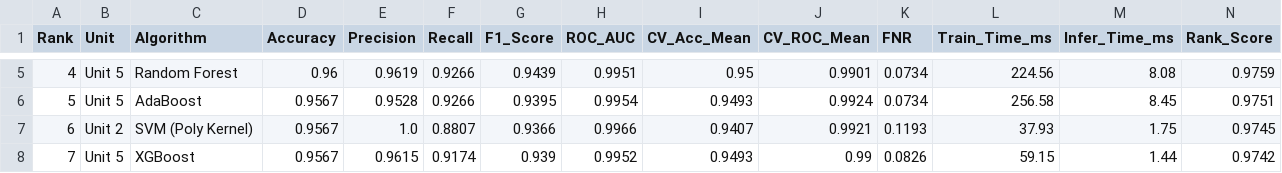
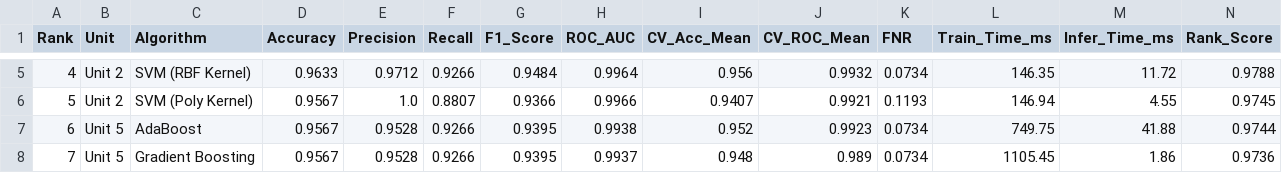
Before and after one commit to blazevineet/AcademicRisk, a CSV file: results/model_comparison_summary.csv, drawn as a sheet; only a part is shown, gaps mark what is left out; the diff covers the shown part only.

```diff
--- a/results/model_comparison_summary.csv
+++ b/results/model_comparison_summary.csv
@@ -5,4 +5,4 @@ Rank,Unit,Algorithm,Accuracy,Precision,Recall,F1_Score,ROC_AUC,CV_Acc_Mean,CV_RO
-4,Unit 5,Random Forest,0.96,0.9619,0.9266,0.9439,0.9951,0.95,0.9901,0.0734,224.56,8.08,0.9759
-5,Unit 5,AdaBoost,0.9567,0.9528,0.9266,0.9395,0.9954,0.9493,0.9924,0.0734,256.58,8.45,0.9751
-6,Unit 2,SVM (Poly Kernel),0.9567,1.0,0.8807,0.9366,0.9966,0.9407,0.9921,0.1193,37.93,1.75,0.9745
-7,Unit 5,XGBoost,0.9567,0.9615,0.9174,0.939,0.9952,0.9493,0.99,0.0826,59.15,1.44,0.9742
+4,Unit 2,SVM (RBF Kernel),0.9633,0.9712,0.9266,0.9484,0.9964,0.956,0.9932,0.0734,146.35,11.72,0.9788
+5,Unit 2,SVM (Poly Kernel),0.9567,1.0,0.8807,0.9366,0.9966,0.9407,0.9921,0.1193,146.94,4.55,0.9745
+6,Unit 5,AdaBoost,0.9567,0.9528,0.9266,0.9395,0.9938,0.952,0.9923,0.0734,749.75,41.88,0.9744
+7,Unit 5,Gradient Boosting,0.9567,0.9528,0.9266,0.9395,0.9937,0.948,0.989,0.0734,1105.45,1.86,0.9736
```
Also changed, not shown: 74 edited cells elsewhere in this file, data/academic_risk_data.csv, 16 other files.
